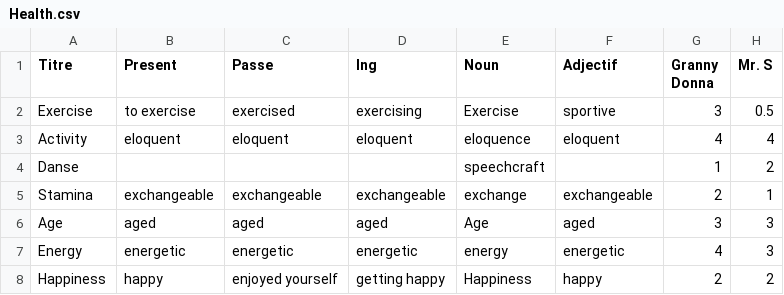
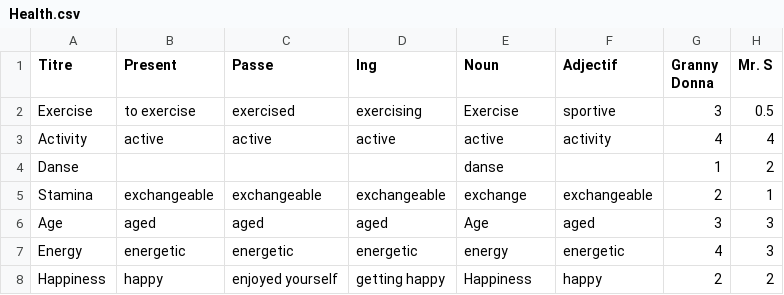
Before and after one commit to NilsVandamme/DEAR, a CSV file: Assets/ImportFiles/CSV/Mots/Health.csv, drawn as a sheet.

```diff
--- a/Assets/ImportFiles/CSV/Mots/Health.csv
+++ b/Assets/ImportFiles/CSV/Mots/Health.csv
@@ -2,4 +2,4 @@ Titre,Present,Passe,Ing,Noun,Adjectif,Granny Donna,Mr. S
 Exercise,to exercise,exercised,exercising,Exercise,sportive,3,0.5
-Activity,eloquent,eloquent,eloquent,eloquence,eloquent,4,4
-Danse,,,,speechcraft,,1,2
+Activity,active,active,active,active,activity,4,4
+Danse,,,,danse,,1,2
 Stamina,exchangeable,exchangeable,exchangeable,exchange,exchangeable,2,1
```
Also changed, not shown: 4 other files.
